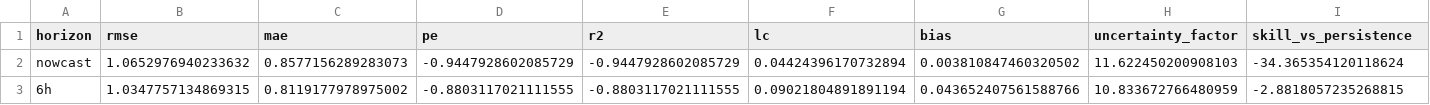
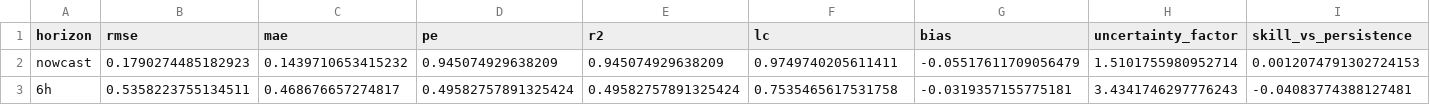
Before and after one commit to divyamohan1993/bah2026-ps14, a CSV file: reports/metrics_tft.csv, drawn as a sheet; only a part is shown; the diff covers the shown part only; the diff names each change by its address in the sheet, - before the commit and + after, or states it on an @@ line.

```diff
--- a/reports/metrics_tft.csv
+++ b/reports/metrics_tft.csv
-B2 (rmse): 1.0652976940233632
+B2 (rmse): 0.1790274485182923
-C2 (mae): 0.8577156289283073
+C2 (mae): 0.1439710653415232
-D2 (pe): -0.9447928602085729
+D2 (pe): 0.945074929638209
-E2 (r2): -0.9447928602085729
+E2 (r2): 0.945074929638209
-F2 (lc): 0.04424396170732894
+F2 (lc): 0.9749740205611411
-G2 (bias): 0.003810847460320502
+G2 (bias): -0.05517611709056479
-H2 (uncertainty_factor): 11.622450200908103
+H2 (uncertainty_factor): 1.5101755980952714
-I2 (skill_vs_persistence): -34.365354120118624
+I2 (skill_vs_persistence): 0.0012074791302724153
-B3 (rmse): 1.0347757134869315
+B3 (rmse): 0.5358223755134511
-C3 (mae): 0.8119177978975002
+C3 (mae): 0.468676657274817
-D3 (pe): -0.8803117021111555
+D3 (pe): 0.49582757891325424
-E3 (r2): -0.8803117021111555
+E3 (r2): 0.49582757891325424
-F3 (lc): 0.09021804891891194
+F3 (lc): 0.7535465617531758
-G3 (bias): 0.043652407561588766
+G3 (bias): -0.0319357155775181
-H3 (uncertainty_factor): 10.833672766480959
+H3 (uncertainty_factor): 3.4341746297776243
-I3 (skill_vs_persistence): -2.8818057235268815
+I3 (skill_vs_persistence): -0.04083774388127481
```
Also changed, not shown: 68 edited cells elsewhere in this file, reports/metrics.csv, 5 other files.
